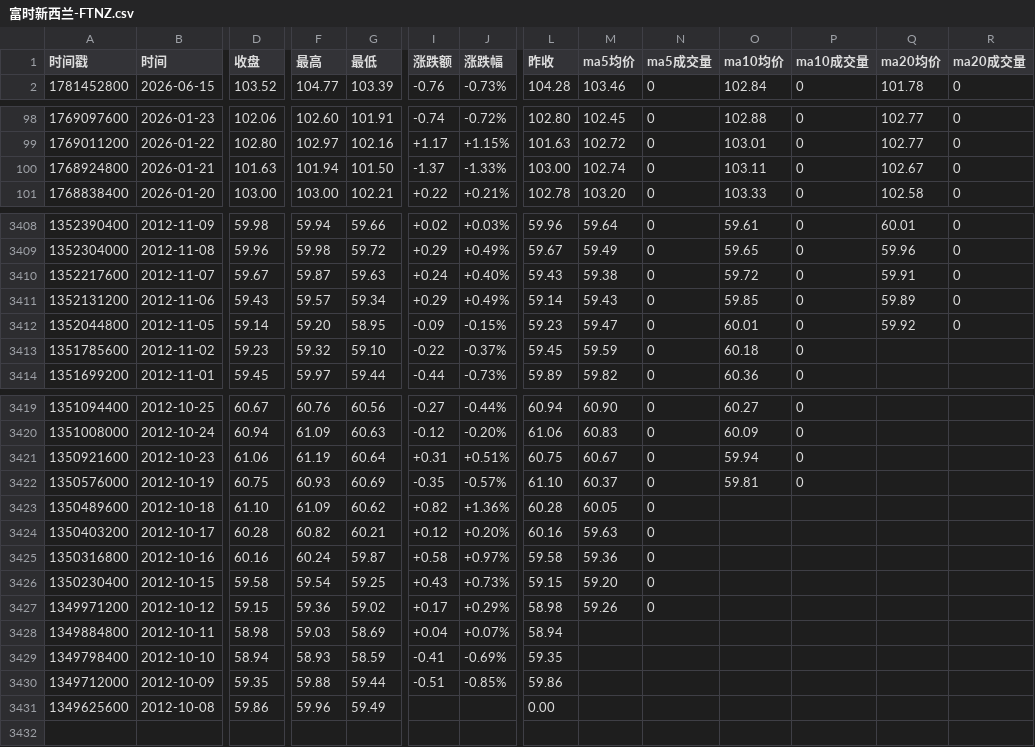
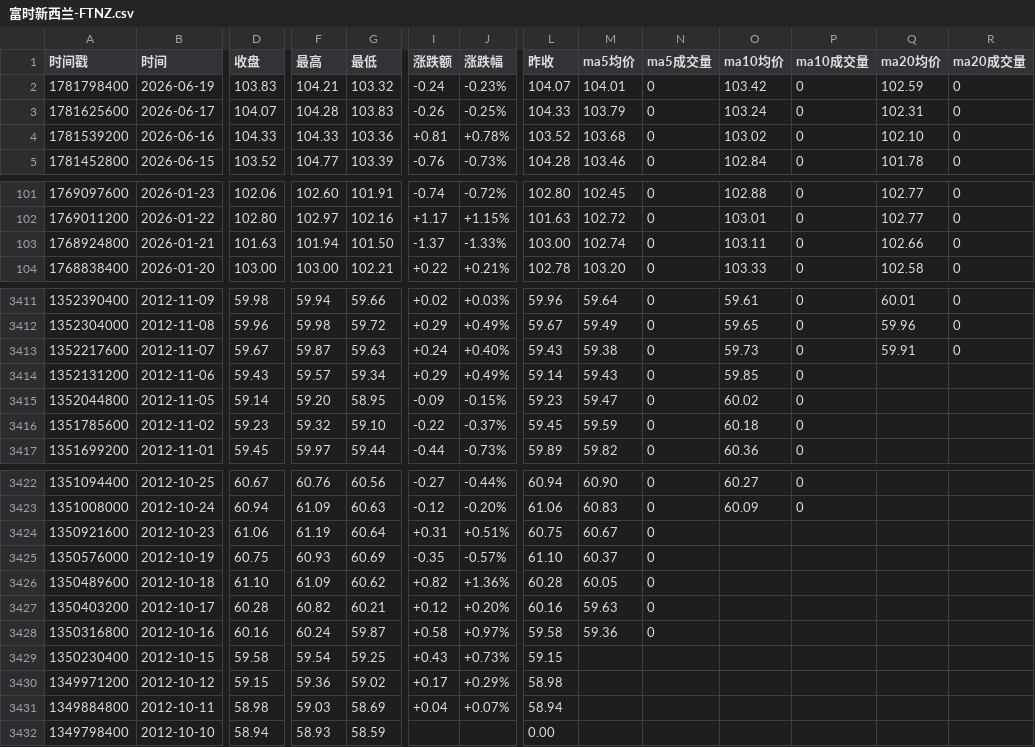
Before and after one commit to cmdSTARMO/market_repo, a CSV file: market_data/富时新西兰-FTNZ.csv, drawn as a sheet; only a part is shown, gaps mark what is left out; removed rows and columns are numbered as before the commit, all else as after; rows hold the shown columns only; the diff covers the shown part only; the diff names each change by its address in the sheet, - before the commit and + after, or states it on an @@ line.

```diff
--- a/market_data/富时新西兰-FTNZ.csv
+++ b/market_data/富时新西兰-FTNZ.csv
+row 2: 1781798400 | 2026-06-19 | 103.83 | 104.21 | 103.32 | -0.24 | -0.23% | 104.07 | 104.01 | 0 | 103.42 | 0 | 102.59 | 0
+row 3: 1781625600 | 2026-06-17 | 104.07 | 104.28 | 103.83 | -0.26 | -0.25% | 104.33 | 103.79 | 0 | 103.24 | 0 | 102.31 | 0
+row 4: 1781539200 | 2026-06-16 | 104.33 | 104.33 | 103.36 | +0.81 | +0.78% | 103.52 | 103.68 | 0 | 103.02 | 0 | 102.10 | 0
-Q103 (ma20均价): 102.67
+Q103 (ma20均价): 102.66
-O3413 (ma10均价): 59.72
+O3413 (ma10均价): 59.73
-Q3414 (ma20均价): 59.89
+Q3414 (ma20均价): (empty)
-R3414:R3415 (ma20成交量): 0
+R3414:R3415 (ma20成交量): (empty)
-O3415 (ma10均价): 60.01
+O3415 (ma10均价): 60.02
-Q3415 (ma20均价): 59.92
+Q3415 (ma20均价): (empty)
-O3424 (ma10均价): 59.94
+O3424 (ma10均价): (empty)
-P3424:P3425 (ma10成交量): 0
+P3424:P3425 (ma10成交量): (empty)
-O3425 (ma10均价): 59.81
+O3425 (ma10均价): (empty)
-M3429 (ma5均价): 59.20
+M3429 (ma5均价): (empty)
-N3429:N3430 (ma5成交量): 0
+N3429:N3430 (ma5成交量): (empty)
-M3430 (ma5均价): 59.26
+M3430 (ma5均价): (empty)
-I3432 (涨跌额): -0.41
+I3432 (涨跌额): (empty)
-J3432 (涨跌幅): -0.69%
+J3432 (涨跌幅): (empty)
-L3432 (昨收): 59.35
+L3432 (昨收): 0.00
-row 3430: 1349712000 | 2012-10-09 | 59.35 | 59.88 | 59.44 | -0.51 | -0.85% | 59.86
-row 3431: 1349625600 | 2012-10-08 | 59.86 | 59.96 | 59.49 |  |  | 0.00
```
Also changed, not shown: 44 edited cells elsewhere in this file, market_data/上证指数-000001.csv, market_data/基金指数-000011.csv, 10 other files.
